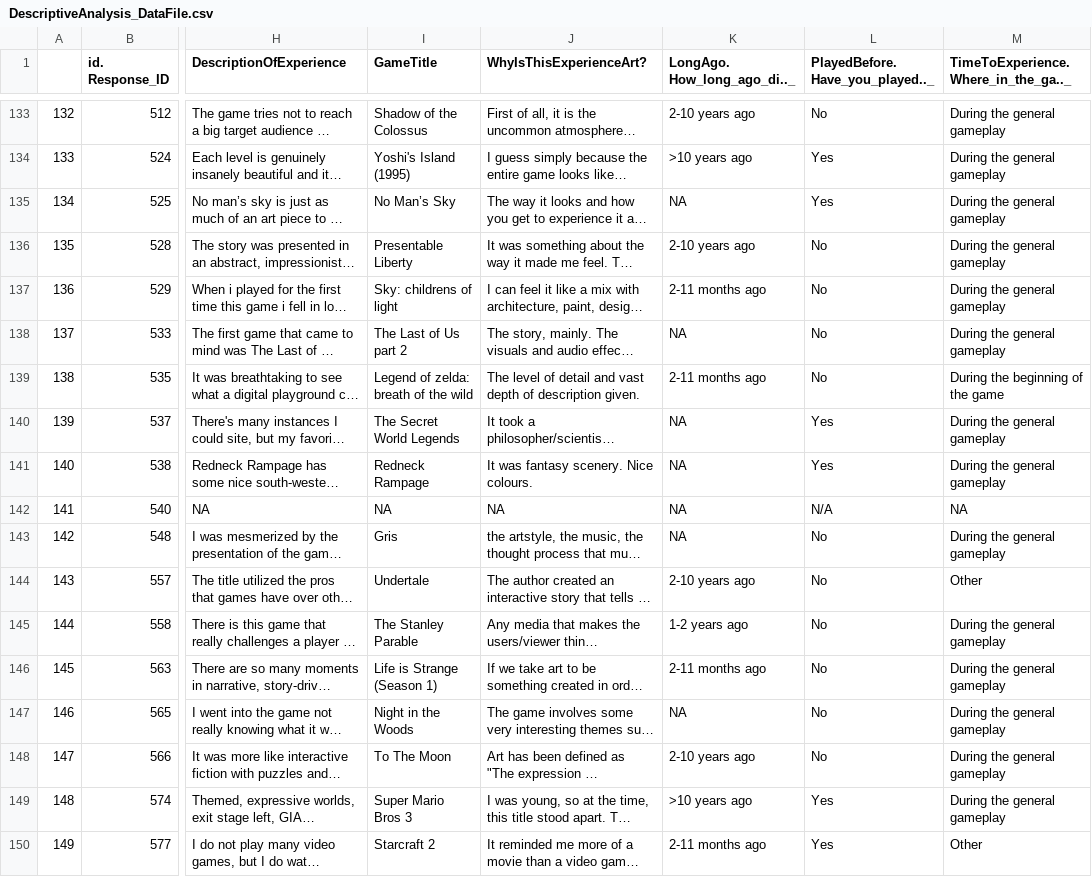
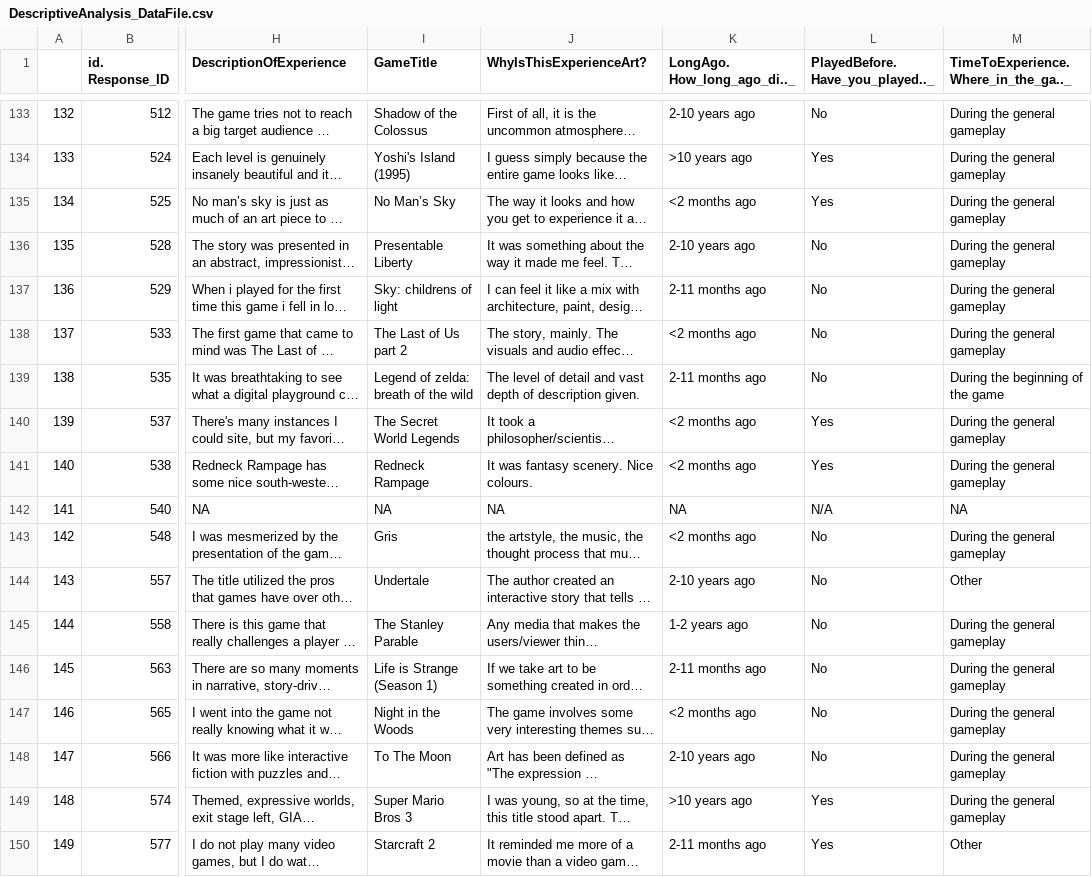
Before and after one commit to jvornhagen/Analysis_GamesAsArt, a CSV file: MainAnalyses/DescriptiveAnalysis/DescriptiveAnalysis_DataFile.csv, drawn as a sheet; only a part is shown, gaps mark what is left out; long unchanged cells end in …; the diff covers the shown part only; the diff names each change by its address in the sheet, - before the commit and + after, or states it on an @@ line.

Commit message:
IMPORTANT! DataPreparationUpdated!
HowLongAgo was updated in the DataPreparation.
Descriptive Analysis was expanded

```diff
--- a/MainAnalyses/DescriptiveAnalysis/DescriptiveAnalysis_DataFile.csv
+++ b/MainAnalyses/DescriptiveAnalysis/DescriptiveAnalysis_DataFile.csv
-K135 (LongAgo. How_long_ago_di.._): NA
+K135 (LongAgo. How_long_ago_di.._): <2 months ago
-K138 (LongAgo. How_long_ago_di.._): NA
+K138 (LongAgo. How_long_ago_di.._): <2 months ago
-K140:K141 (LongAgo. How_long_ago_di.._): NA
+K140:K141 (LongAgo. How_long_ago_di.._): <2 months ago
-K143 (LongAgo. How_long_ago_di.._): NA
+K143 (LongAgo. How_long_ago_di.._): <2 months ago
-K147 (LongAgo. How_long_ago_di.._): NA
+K147 (LongAgo. How_long_ago_di.._): <2 months ago
```
Also changed, not shown: 48 edited cells elsewhere in this file, MainAnalyses/QualitativeAnalysis/QualitativeAnalysis_DataFile.csv, 5 other files.
